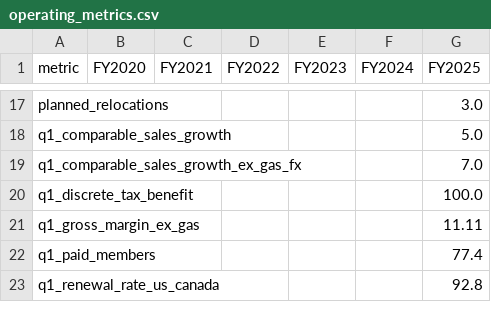
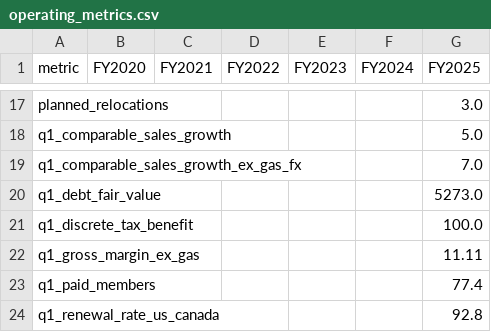
Before and after one commit to pooja003-cloud/costco-equity-research-valuation, a CSV file: data/processed/operating_metrics.csv, drawn as a sheet; only a part is shown, gaps mark what is left out.

```diff
--- a/data/processed/operating_metrics.csv
+++ b/data/processed/operating_metrics.csv
@@ -19,2 +19,3 @@ q1_comparable_sales_growth,,,,,,5.0
 q1_comparable_sales_growth_ex_gas_fx,,,,,,7.0
+q1_debt_fair_value,,,,,,5273.0
 q1_discrete_tax_benefit,,,,,,100.0
```
Also changed, not shown: data/manual/operating_metrics.csv, data/processed/operating_metrics_long.csv, 41 other files.
